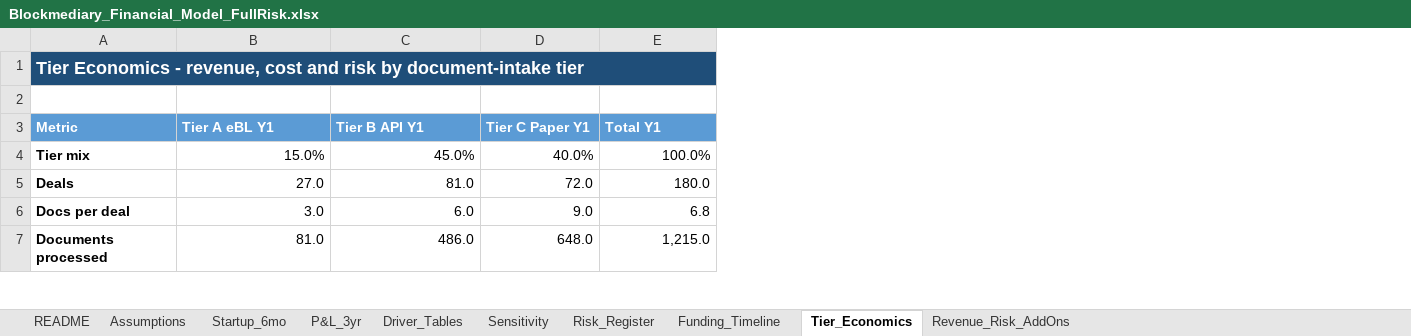
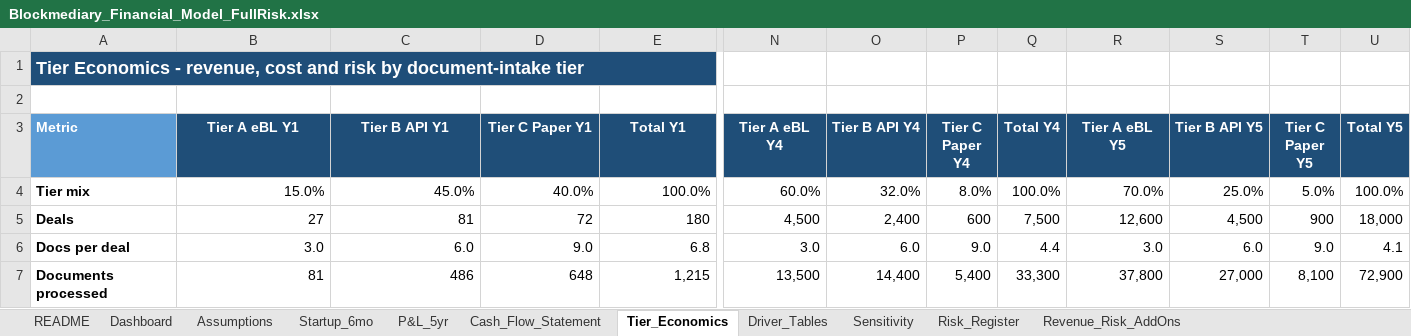
Before and after one commit to nchengg/BlockMed, an Excel workbook: Financial Projections/Blockmediary_Financial_Model_FullRisk.xlsx, sheet Tier_Economics, drawn as a sheet; only a part is shown, gaps mark what is left out; values as stored, in another font and other column widths than the file's, no borders; the diff covers the shown part only; the diff names each change by its address in the sheet, - before the commit and + after, or states it on an @@ line.

```diff
--- a/Financial Projections/Blockmediary_Financial_Model_FullRisk.xlsx (sheet Tier_Economics)
+++ b/Financial Projections/Blockmediary_Financial_Model_FullRisk.xlsx (sheet Tier_Economics)
-sheet tab: P&L_3yr
-sheet tab: Funding_Timeline
+sheet tab: Dashboard
+sheet tab: P&L_5yr
+sheet tab: Cash_Flow_Statement
@@ sheet tab order changed: README | Dashboard | Assumptions | Startup_6mo | P&L_5yr | Cash_Flow_Statement | Tier_Economics | Driver_Tables | Sensitivity | Risk_Register | Revenue_Risk_AddOns @@
+column N (Tier A eBL Y4), rows 4-7: 60.0% | 4,500 | 3.0 | 13,500
+column O (Tier B API Y4), rows 4-7: 32.0% | 2,400 | 6.0 | 14,400
+column P (Tier C Paper Y4), rows 4-7: 8.0% | 600 | 9.0 | 5,400
+column Q (Total Y4), rows 4-7: 100.0% | 7,500 | 4.4 | 33,300
+column R (Tier A eBL Y5), rows 4-7: 70.0% | 12,600 | 3.0 | 37,800
+column S (Tier B API Y5), rows 4-7: 25.0% | 4,500 | 6.0 | 27,000
+column T (Tier C Paper Y5), rows 4-7: 5.0% | 900 | 9.0 | 8,100
+column U (Total Y5), rows 4-7: 100.0% | 18,000 | 4.1 | 72,900
@@ B3:E3 fill: #5B9BD5 → #1F4E78, alignment: left → center @@
-B5 (Tier A eBL Y1): 27.0
+B5 (Tier A eBL Y1): 27
-C5 (Tier B API Y1): 81.0
+C5 (Tier B API Y1): 81
-D5 (Tier C Paper Y1): 72.0
+D5 (Tier C Paper Y1): 72
-E5 (Total Y1): 180.0
+E5 (Total Y1): 180
-B7 (Tier A eBL Y1): 81.0
+B7 (Tier A eBL Y1): 81
-C7 (Tier B API Y1): 486.0
+C7 (Tier B API Y1): 486
-D7 (Tier C Paper Y1): 648.0
+D7 (Tier C Paper Y1): 648
-E7 (Total Y1): 1,215.0
+E7 (Total Y1): 1,215
```
Also changed, not shown: 232 edited cells and cell formats elsewhere in this sheet, sheet Assumptions, sheet Driver_Tables, sheet Revenue_Risk_AddOns, sheet README, sheet Sensitivity, sheet Startup_6mo, formulas that keep their value, charts or pictures, 1 other file.
